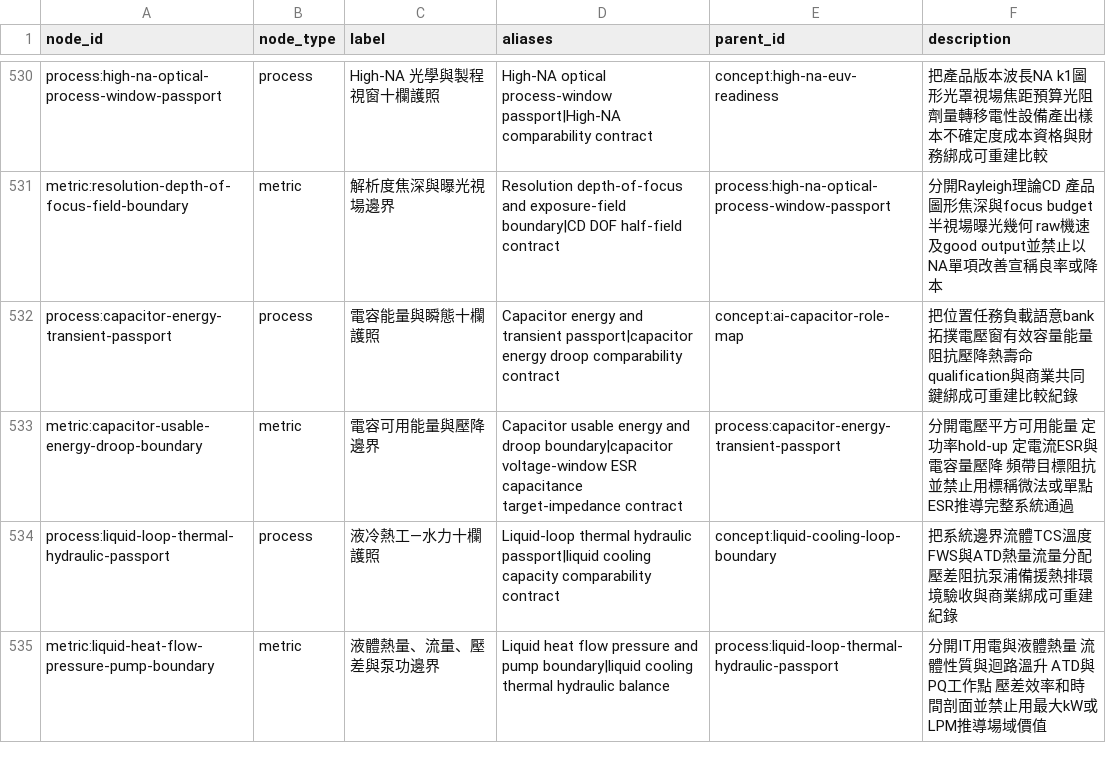
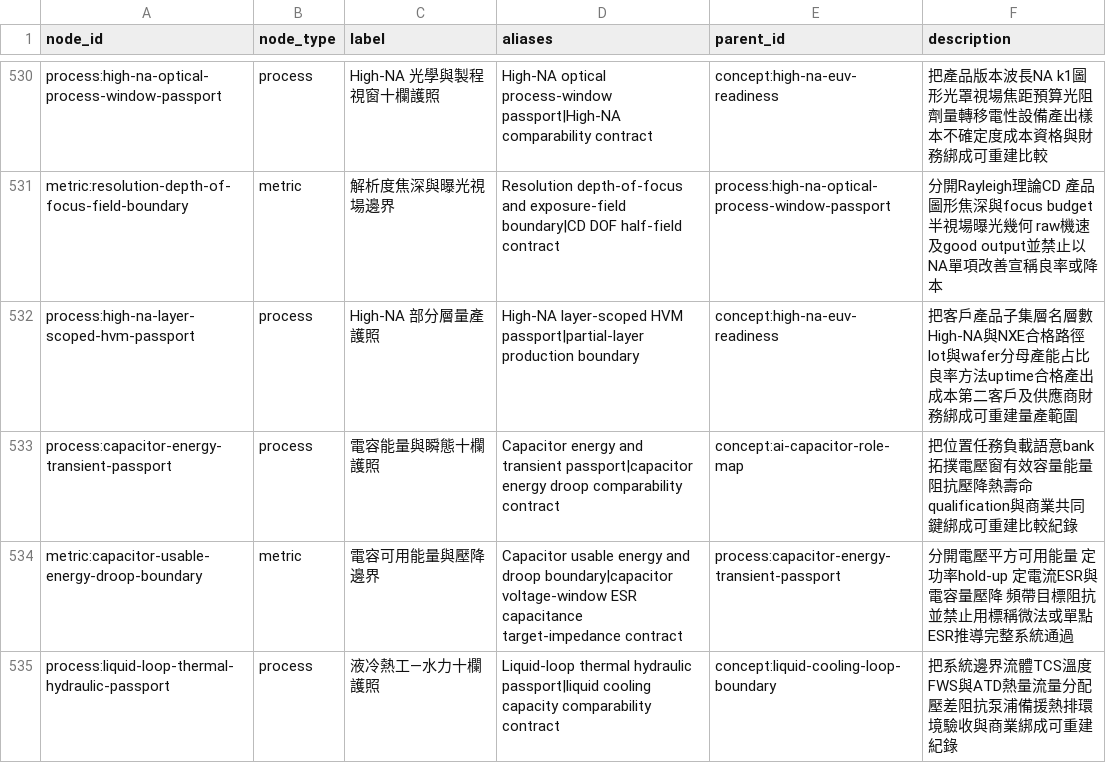
Before and after one commit to DennisLiuCk/strong-weak-scanner, a CSV file: config/knowledge_concepts.csv, drawn as a sheet; only a part is shown, gaps mark what is left out; the shorter side is filled out with more unchanged rows; the diff names each change by its address in the sheet, - before the commit and + after, or states it on an @@ line.

```diff
--- a/config/knowledge_concepts.csv
+++ b/config/knowledge_concepts.csv
+row 532: process:high-na-layer-scoped-hvm-passport | process | High-NA 部分層量產護照 | High-NA layer-scoped HVM passport|partial-layer production boundary | concept:high-na-euv-readiness | 把客戶產品子集層名層數High-NA與NXE合格路徑lot與wafer分母產能占比良率方法uptime合格產出成本第二客戶及供應商財務綁成可重建量產範圍
```
Also changed, not shown: notes/research_method_reviews/monitor_reviews.csv, notes/research_topics/scan_log.csv, 6 other files.
